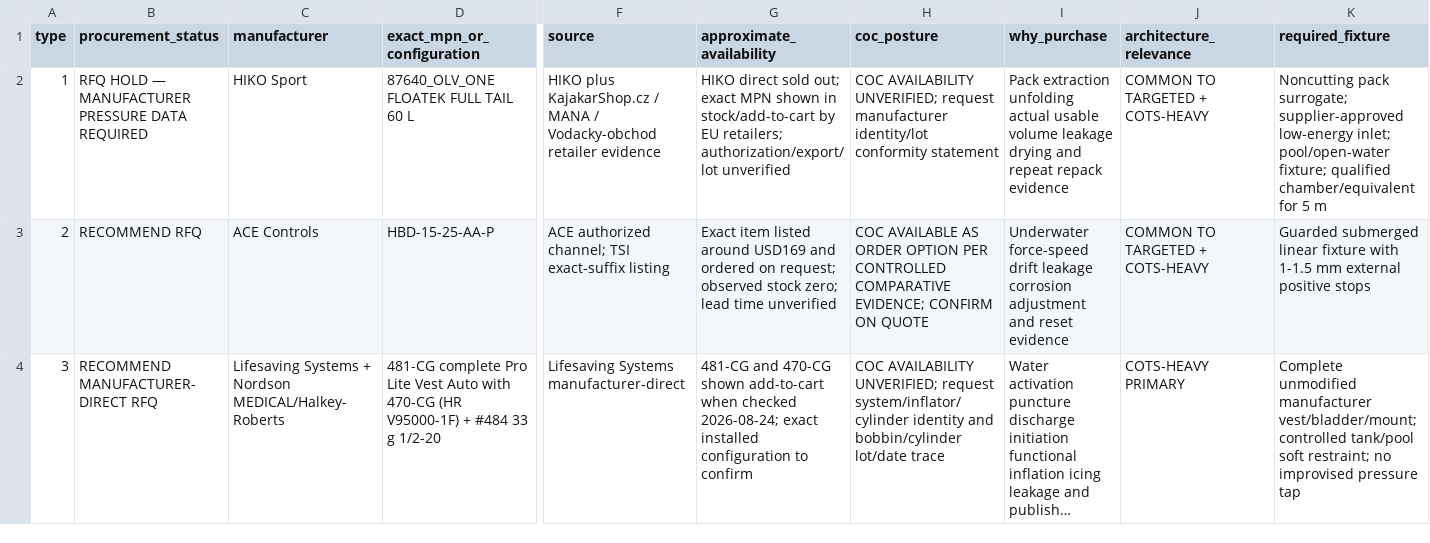
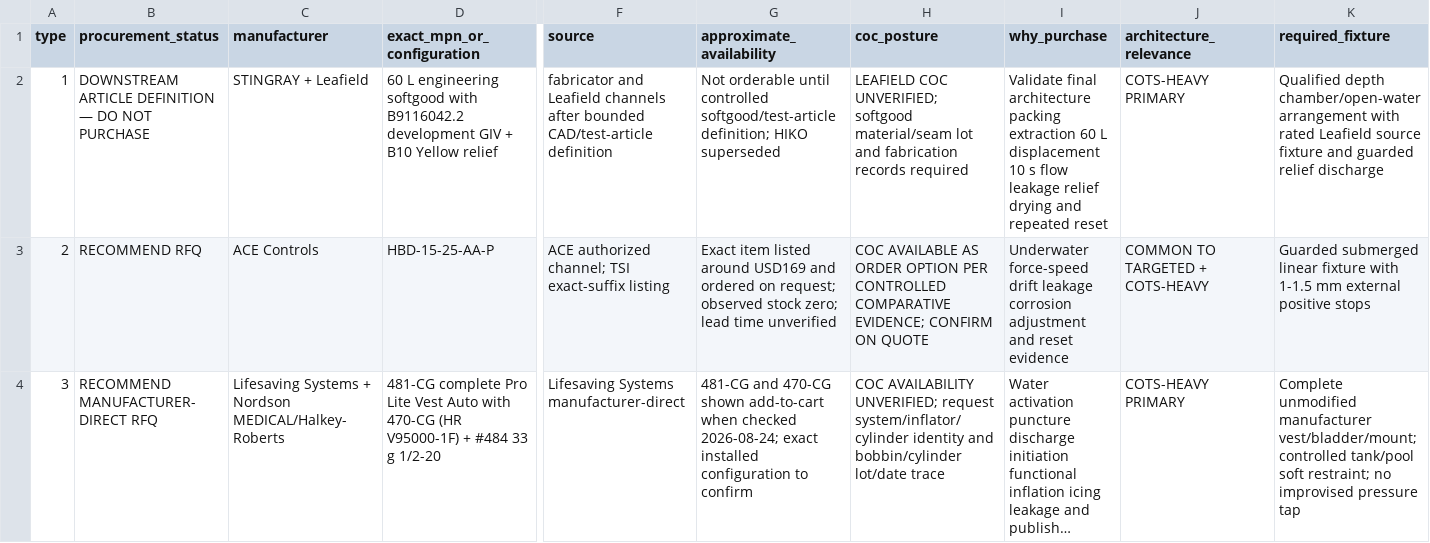
Before and after one commit to andrew07261993/Stingray, a CSV file: docs/engineering/cots/cots-heavy-architecture/UNDERWATER_TEST_ARTICLES.csv, drawn as a sheet; only a part is shown, gaps mark what is left out; long unchanged cells end in …; the diff covers the shown part only; the diff names each change by its address in the sheet, - before the commit and + after, or states it on an @@ line.

```diff
--- a/docs/engineering/cots/cots-heavy-architecture/UNDERWATER_TEST_ARTICLES.csv
+++ b/docs/engineering/cots/cots-heavy-architecture/UNDERWATER_TEST_ARTICLES.csv
-B2 (procurement_status): RFQ HOLD — MANUFACTURER PRESSURE DATA REQUIRED
+B2 (procurement_status): DOWNSTREAM ARTICLE DEFINITION — DO NOT PURCHASE
-C2 (manufacturer): HIKO Sport
+C2 (manufacturer): STINGRAY + Leafield
-D2 (exact_mpn_or_configuration): 87640_OLV_ONE FLOATEK FULL TAIL 60 L
+D2 (exact_mpn_or_configuration): 60 L engineering softgood with B9116042.2 development GIV + B10 Yellow relief
-F2 (source): HIKO plus KajakarShop.cz / MANA / Vodacky-obchod retailer evidence
+F2 (source): fabricator and Leafield channels after bounded CAD/test-article definition
-G2 (approximate_availability): HIKO direct sold out; exact MPN shown in stock/add-to-cart by EU retailers; authorization/export/lot unverified
+G2 (approximate_availability): Not orderable until controlled softgood/test-article definition; HIKO superseded
-H2 (coc_posture): COC AVAILABILITY UNVERIFIED; request manufacturer identity/lot conformity statement
+H2 (coc_posture): LEAFIELD COC UNVERIFIED; softgood material/seam lot and fabrication records required
-I2 (why_purchase): Pack extraction unfolding actual usable volume leakage drying and repeat repack evidence
+I2 (why_purchase): Validate final architecture packing extraction 60 L displacement 10 s flow leakage relief drying and repeated reset
-J2 (architecture_relevance): COMMON TO TARGETED + COTS-HEAVY
+J2 (architecture_relevance): COTS-HEAVY PRIMARY
-K2 (required_fixture): Noncutting pack surrogate; supplier-approved low-energy inlet; pool/open-water fixture; qualified chamber/equivalent for 5 m
+K2 (required_fixture): Qualified depth chamber/open-water arrangement with rated Leafield source fixture and guarded relief discharge
```
Also changed, not shown: 3 edited cells elsewhere in this file, docs/engineering/cots/cots-heavy-architecture/PRESSURE_NODE_REGISTER.csv, 15 other files.
